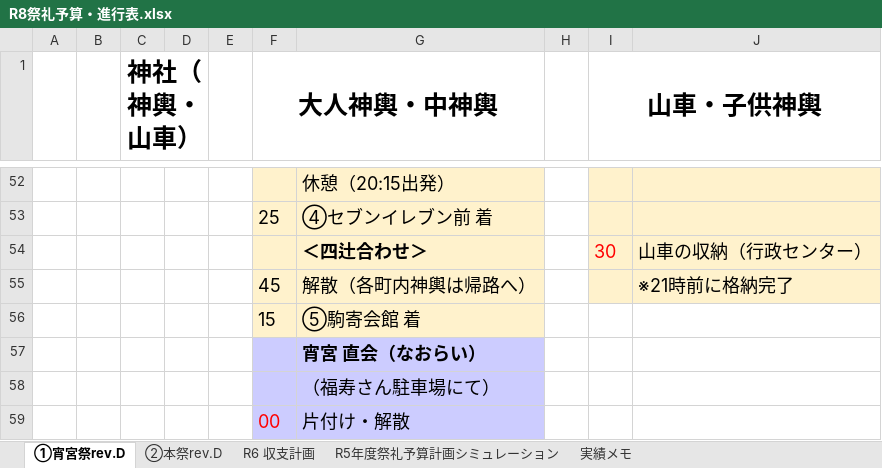
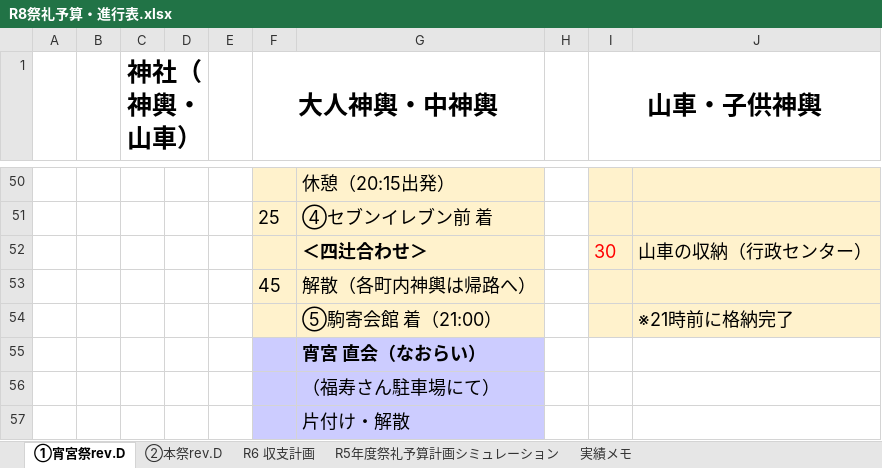
Before and after one commit to git-91011tds/komatest, an Excel workbook: 2026-06/R8祭礼予算・進行表.xlsx, sheet ①宵宮祭rev.D, drawn as a sheet; only a part is shown, gaps mark what is left out; values as stored, in another font and other column widths than the file's, no borders; charts and pictures not drawn; removed rows and columns are numbered as before the commit, all else as after; the diff covers the shown part only; the diff names each change by its address in the sheet, - before the commit and + after, or states it on an @@ line.

```diff
--- a/2026-06/R8祭礼予算・進行表.xlsx (sheet ①宵宮祭rev.D)
+++ b/2026-06/R8祭礼予算・進行表.xlsx (sheet ①宵宮祭rev.D)
-J53: ※21時前に格納完了
+J53: (empty)
-row 56:  |  |  |  |  | 15 | ⑤駒寄会館 着
+row 54:  |  |  |  |  |  | ⑤駒寄会館 着（21:00） |  |  | ※21時前に格納完了
-F57 (大人神輿・中神輿): 00
+F57 (大人神輿・中神輿): (empty)
```
Also changed, not shown: 1 added row, 3 removed rows, 8 edited cells and cell formats elsewhere in this sheet, sheet ②本祭rev.D, charts or pictures.
